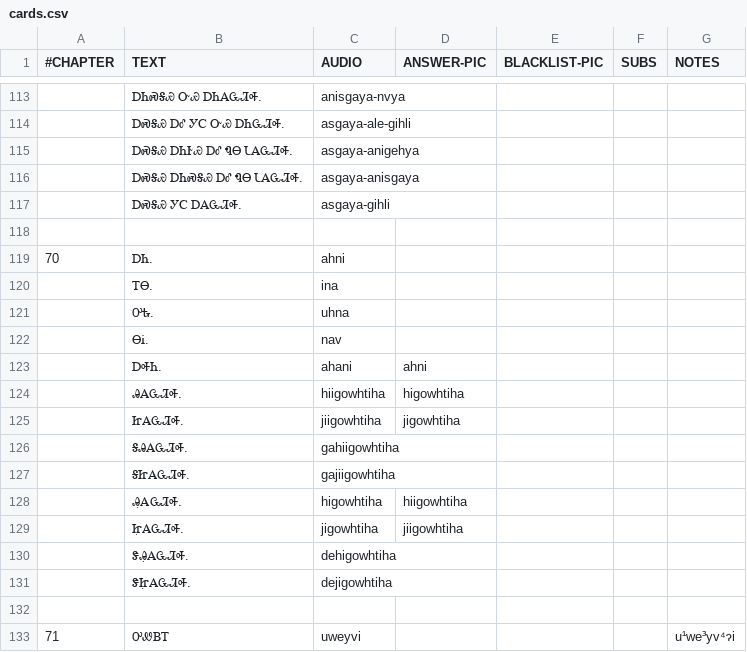
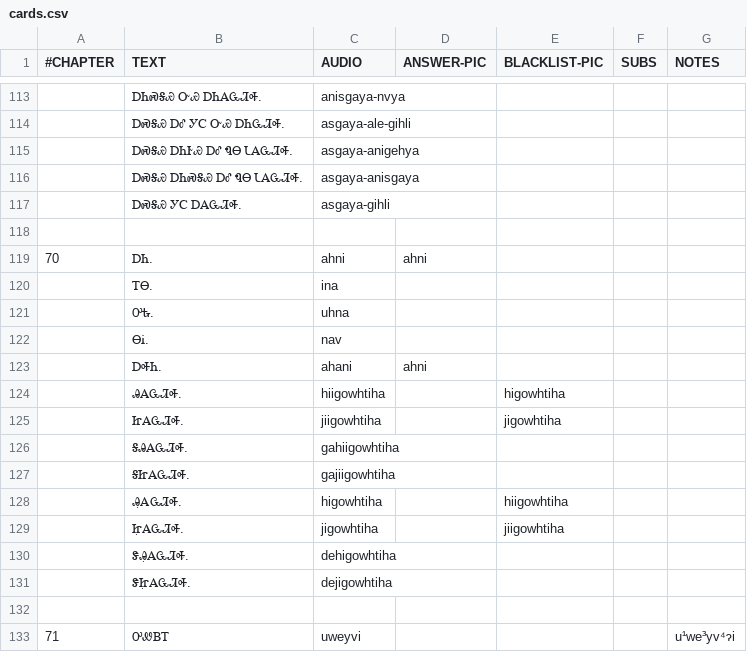
Before and after one commit to CherokeeLanguage/cll1-gdx, a CSV file: cll2ev1-gdx/android/assets/card-data/cards.csv, drawn as a sheet; only a part is shown, gaps mark what is left out.

Commit message:
blacklist fix

```diff
--- a/cll2ev1-gdx/android/assets/card-data/cards.csv
+++ b/cll2ev1-gdx/android/assets/card-data/cards.csv
@@ -118,3 +118,3 @@
 						
-70	ᎠᏂ.	ahni				
+70	ᎠᏂ.	ahni	ahni			
 	ᎢᎾ.	ina				
@@ -123,8 +123,8 @@
 	ᎠᎭᏂ.	ahani	ahni			
-	ᎯᎪᏩᏘᎭ.	hiigowhtiha	higowhtiha			
-	ᏥᎪᏩᏘᎭ.	jiigowhtiha	jigowhtiha			
+	ᎯᎪᏩᏘᎭ.	hiigowhtiha		higowhtiha		
+	ᏥᎪᏩᏘᎭ.	jiigowhtiha		jigowhtiha		
 	ᎦᎯᎪᏩᏘᎭ.	gahiigowhtiha				
 	ᎦᏥᎪᏩᏘᎭ.	gajiigowhtiha				
-	Ꭿ̣ᎪᏩᏘᎭ.	higowhtiha	hiigowhtiha			
-	Ꮵ̣ᎪᏩᏘᎭ.	jigowhtiha	jiigowhtiha			
+	Ꭿ̣ᎪᏩᏘᎭ.	higowhtiha		hiigowhtiha		
+	Ꮵ̣ᎪᏩᏘᎭ.	jigowhtiha		jiigowhtiha		
 	ᏕᎯ̣ᎪᏩᏘᎭ.	dehigowhtiha				
```
